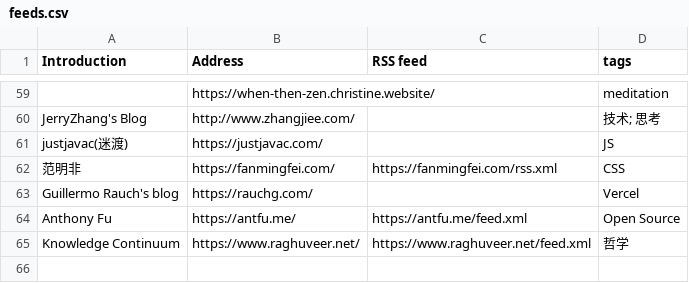
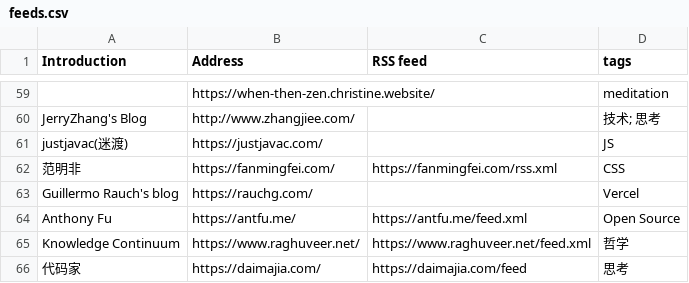
Before and after one commit to tianheg/feed, a CSV file: feeds.csv, drawn as a sheet; only a part is shown, gaps mark what is left out.

Commit message:
add: https://daimajia.com/

```diff
--- a/feeds.csv
+++ b/feeds.csv
@@ -65 +65,2 @@ Anthony Fu, https://antfu.me/, https://antfu.me/feed.xml, Open Source
 Knowledge Continuum, https://www.raghuveer.net/, https://www.raghuveer.net/feed.xml, 哲学
+代码家, https://daimajia.com/, https://daimajia.com/feed, 思考
```
